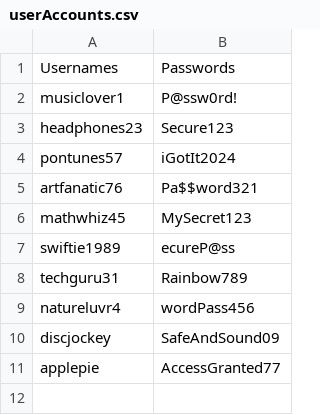
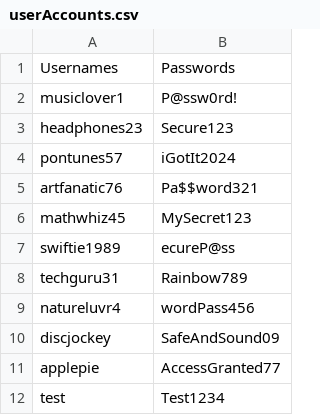
Before and after one commit to neelaanjali/Final-Project-, a CSV file: userAccounts.csv, drawn as a sheet; the diff names each change by its address in the sheet, - before the commit and + after, or states it on an @@ line.

```diff
--- a/userAccounts.csv
+++ b/userAccounts.csv
+row 12: test | Test1234
```
Also changed, not shown: 2 other files.
